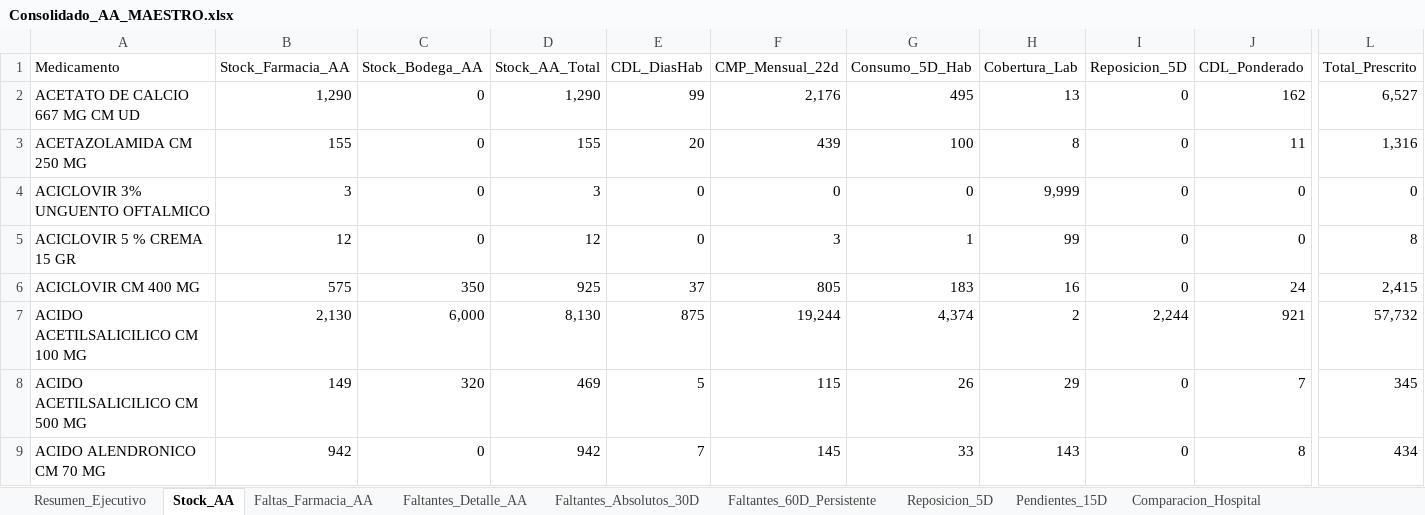
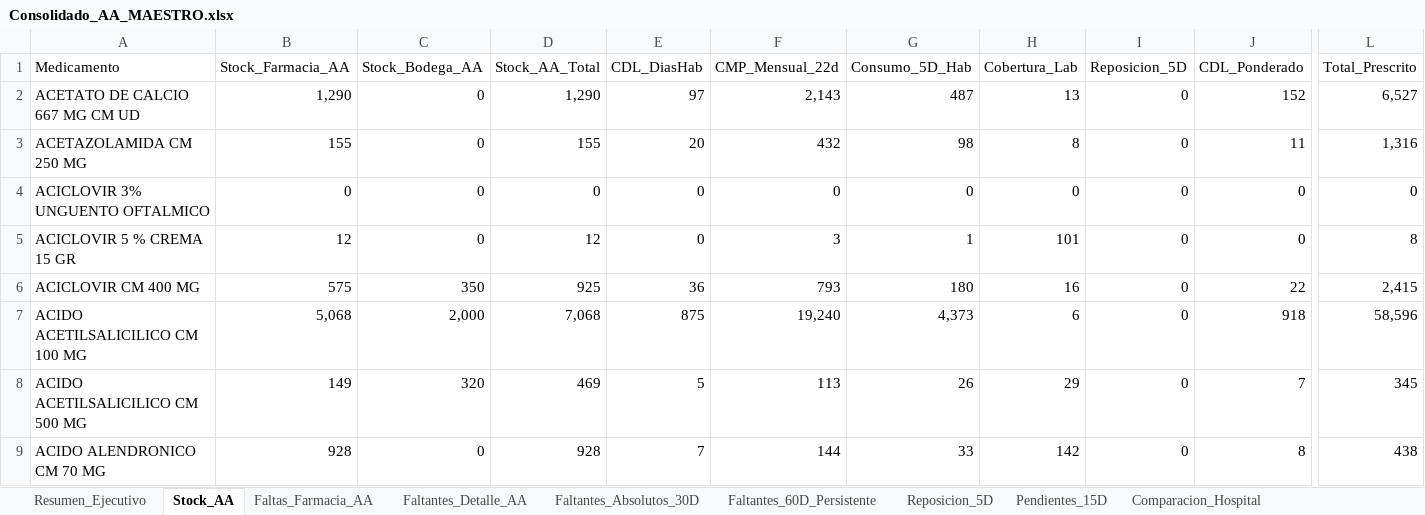
Before and after one commit to danielalfonsocc-rgb/maestro-aa-farmacia, an Excel workbook: Consolidado_AA_MAESTRO.xlsx, sheet Stock_AA, drawn as a sheet; only a part is shown, gaps mark what is left out; values as stored, in another font and other column widths than the file's, no cell formats; the diff covers the shown part only; the diff names each change by its address in the sheet, - before the commit and + after, or states it on an @@ line.

```diff
--- a/Consolidado_AA_MAESTRO.xlsx (sheet Stock_AA)
+++ b/Consolidado_AA_MAESTRO.xlsx (sheet Stock_AA)
-E2 (CDL_DiasHab): 99
+E2 (CDL_DiasHab): 97
-F2 (CMP_Mensual_22d): 2,176
+F2 (CMP_Mensual_22d): 2,143
-G2 (Consumo_5D_Hab): 495
+G2 (Consumo_5D_Hab): 487
-J2 (CDL_Ponderado): 162
+J2 (CDL_Ponderado): 152
-F3 (CMP_Mensual_22d): 439
+F3 (CMP_Mensual_22d): 432
-G3 (Consumo_5D_Hab): 100
+G3 (Consumo_5D_Hab): 98
-B4 (Stock_Farmacia_AA): 3
+B4 (Stock_Farmacia_AA): 0
-D4 (Stock_AA_Total): 3
+D4 (Stock_AA_Total): 0
-H4 (Cobertura_Lab): 9,999
+H4 (Cobertura_Lab): 0
-H5 (Cobertura_Lab): 99
+H5 (Cobertura_Lab): 101
-E6 (CDL_DiasHab): 37
+E6 (CDL_DiasHab): 36
-F6 (CMP_Mensual_22d): 805
+F6 (CMP_Mensual_22d): 793
-G6 (Consumo_5D_Hab): 183
+G6 (Consumo_5D_Hab): 180
-J6 (CDL_Ponderado): 24
+J6 (CDL_Ponderado): 22
-B7 (Stock_Farmacia_AA): 2,130
+B7 (Stock_Farmacia_AA): 5,068
-C7 (Stock_Bodega_AA): 6,000
+C7 (Stock_Bodega_AA): 2,000
-D7 (Stock_AA_Total): 8,130
+D7 (Stock_AA_Total): 7,068
-F7 (CMP_Mensual_22d): 19,244
+F7 (CMP_Mensual_22d): 19,240
-G7 (Consumo_5D_Hab): 4,374
+G7 (Consumo_5D_Hab): 4,373
-H7 (Cobertura_Lab): 2
+H7 (Cobertura_Lab): 6
-I7 (Reposicion_5D): 2,244
+I7 (Reposicion_5D): 0
-J7 (CDL_Ponderado): 921
+J7 (CDL_Ponderado): 918
-L7 (Total_Prescrito): 57,732
+L7 (Total_Prescrito): 58,596
-F8 (CMP_Mensual_22d): 115
+F8 (CMP_Mensual_22d): 113
-B9 (Stock_Farmacia_AA): 942
+B9 (Stock_Farmacia_AA): 928
-D9 (Stock_AA_Total): 942
+D9 (Stock_AA_Total): 928
-F9 (CMP_Mensual_22d): 145
+F9 (CMP_Mensual_22d): 144
-H9 (Cobertura_Lab): 143
+H9 (Cobertura_Lab): 142
-L9 (Total_Prescrito): 434
+L9 (Total_Prescrito): 438
```
Also changed, not shown: 1781 edited cells elsewhere in this sheet, sheet Pedido_Farm_Bodega, sheet Pedido_Repos_Bodega, sheet SGLI_Estres, sheet Consumo_Mensual, sheet Tendencia_Semanal, sheet Reposicion_5D, 13 more sheets, cell formats, Resumen_Pedidos_AA.xlsx, 1 other file.
